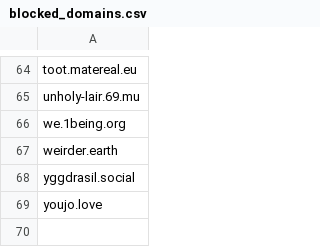
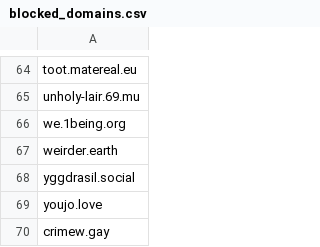
Before and after one commit to kromonos/userful_files, a CSV file: Mastodon blocks/blocked_domains.csv, drawn as a sheet; only a part is shown, gaps mark what is left out.

```diff
--- a/Mastodon blocks/blocked_domains.csv
+++ b/Mastodon blocks/blocked_domains.csv
@@ -69 +69,2 @@ yggdrasil.social
 youjo.love
+crimew.gay
```
Also changed, not shown: Mastodon blocks/blocked_accounts.csv.
